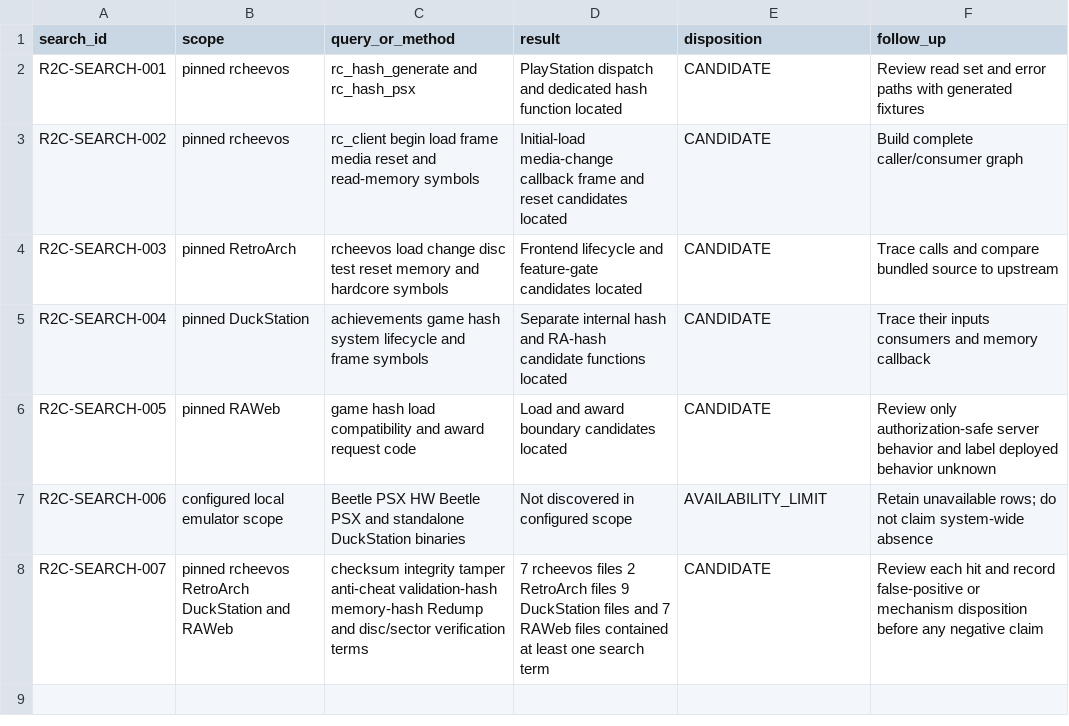
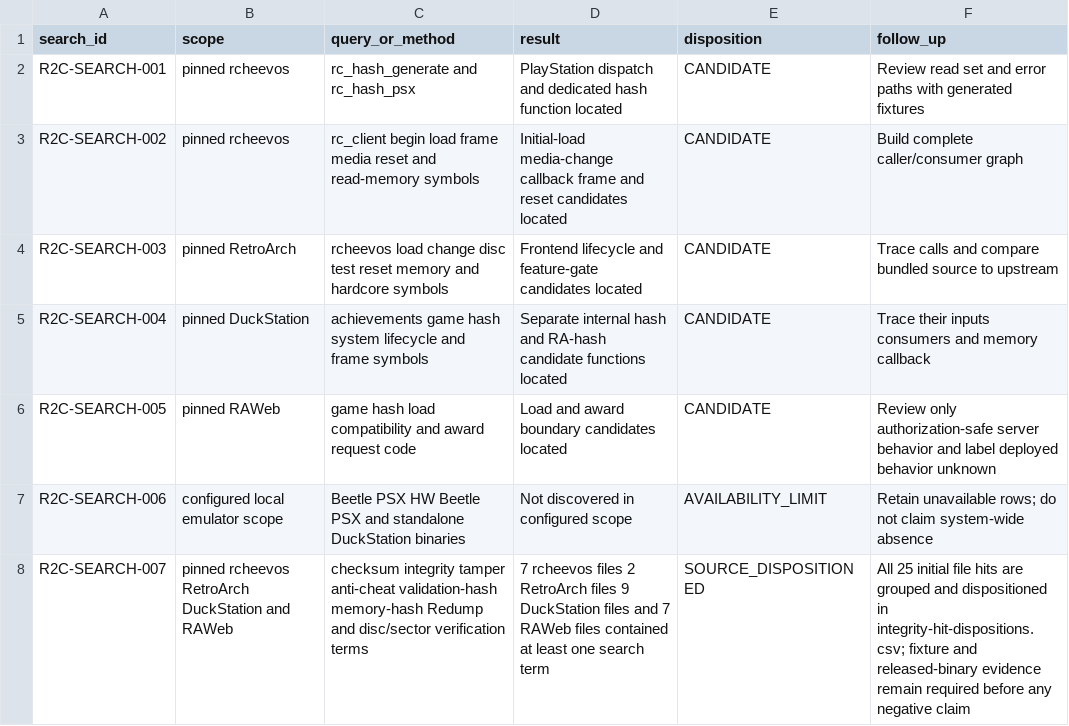
Before and after one commit to vincevandriel/YuGiOh-RetroAchievements, a CSV file: docs/r2-c-inventory/candidate-searches.csv, drawn as a sheet.

```diff
--- a/docs/r2-c-inventory/candidate-searches.csv
+++ b/docs/r2-c-inventory/candidate-searches.csv
@@ -7,2 +7,2 @@ R2C-SEARCH-005,pinned RAWeb,game hash load compatibility and award request code,
 R2C-SEARCH-006,configured local emulator scope,Beetle PSX HW Beetle PSX and standalone DuckStation binaries,Not discovered in configured scope,AVAILABILITY_LIMIT,Retain unavailable rows; do not claim system-wide absence
-R2C-SEARCH-007,pinned rcheevos RetroArch DuckStation and RAWeb,checksum integrity tamper anti-cheat validation-hash memory-hash Redump and disc/sector verification terms,7 rcheevos files 2 RetroArch files 9 DuckStation files and 7 RAWeb files contained at least one search term,CANDIDATE,Review each hit and record false-positive or mechanism disposition before any negative claim
+R2C-SEARCH-007,pinned rcheevos RetroArch DuckStation and RAWeb,checksum integrity tamper anti-cheat validation-hash memory-hash Redump and disc/sector verification terms,7 rcheevos files 2 RetroArch files 9 DuckStation files and 7 RAWeb files contained at least one search term,SOURCE_DISPOSITIONED,All 25 initial file hits are grouped and dispositioned in integrity-hit-dispositions.csv; fixture and released-binary evidence remain required before any negative claim
```
Also changed, not shown: docs/r2-c-inventory/facts.csv, docs/r2-c-inventory/source-locations.csv, 5 other files.
